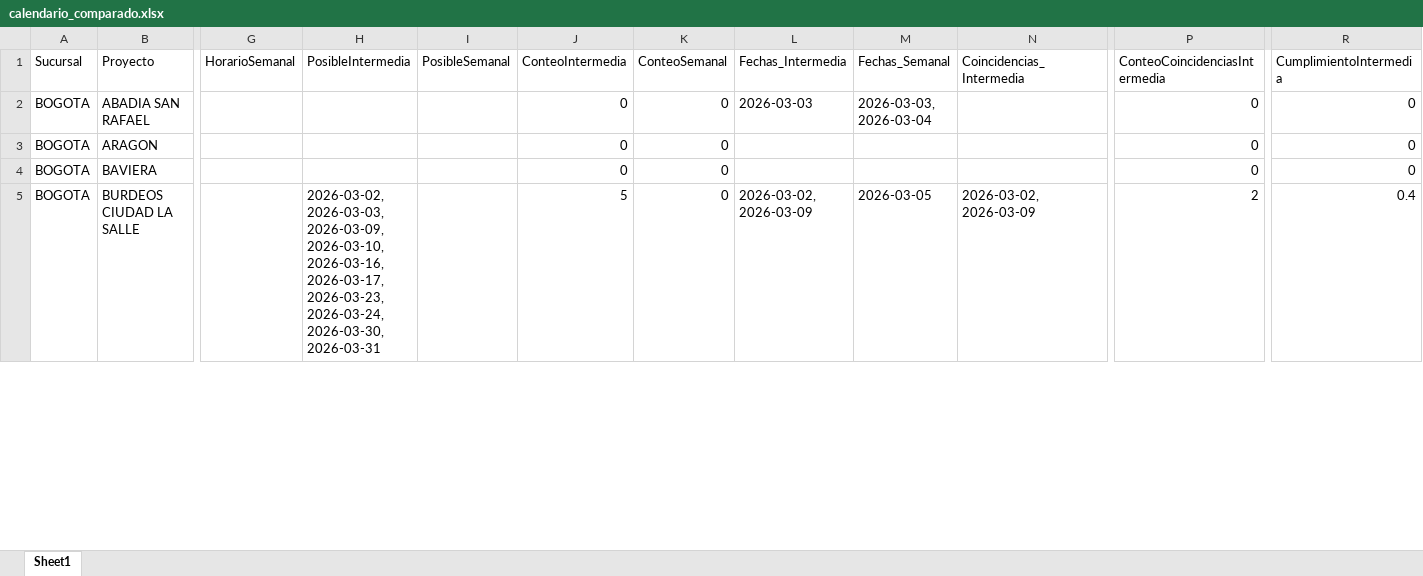
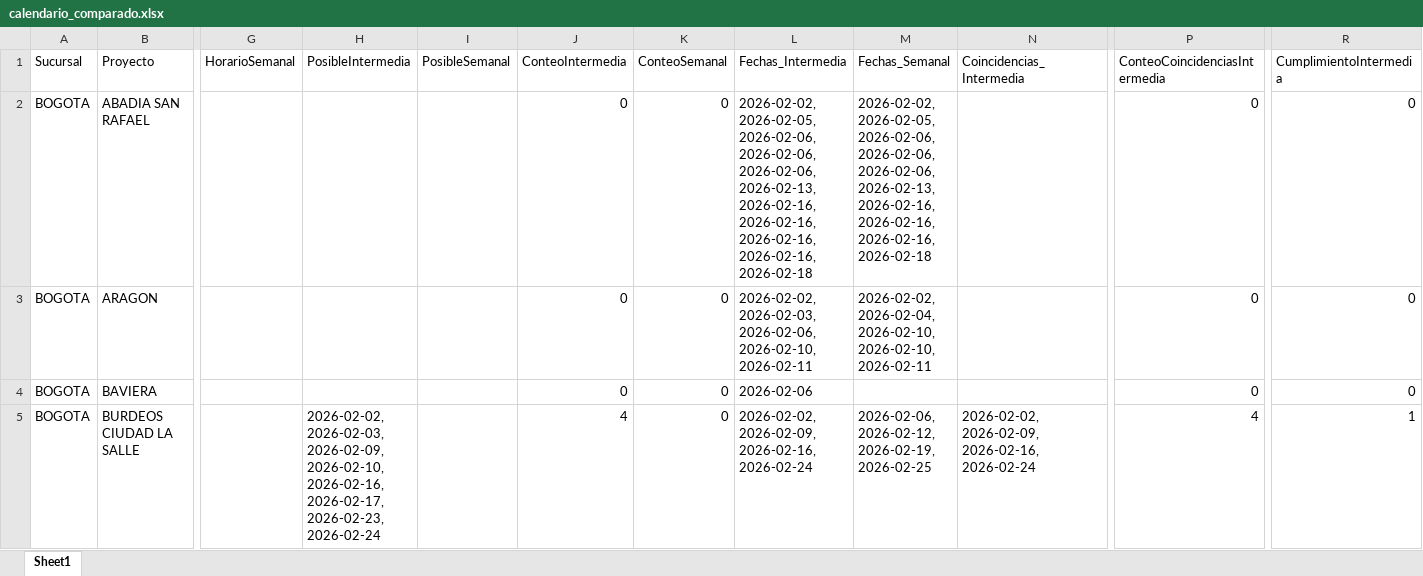
Before and after one commit to proyectosleanmarval-dev/SeguimientoMadurezCumplimientoActas, an Excel workbook: output/calendario_comparado.xlsx, sheet Sheet1, drawn as a sheet; only a part is shown, gaps mark what is left out; values as stored, in another font and other column widths than the file's, no borders; the diff covers the shown part only; the diff names each change by its address in the sheet, - before the commit and + after, or states it on an @@ line.

```diff
--- a/output/calendario_comparado.xlsx (sheet Sheet1)
+++ b/output/calendario_comparado.xlsx (sheet Sheet1)
-L2 (Fechas_Intermedia): 2026-03-03
+L2 (Fechas_Intermedia): 2026-02-02, 2026-02-05, 2026-02-06, 2026-02-06, 2026-02-06, 2026-02-13, 2026-02-16, 2026-02-16, 2026-02-16, 2026-02-16, 2026-02-18
-M2 (Fechas_Semanal): 2026-03-03, 2026-03-04
+M2 (Fechas_Semanal): 2026-02-02, 2026-02-05, 2026-02-06, 2026-02-06, 2026-02-06, 2026-02-13, 2026-02-16, 2026-02-16, 2026-02-16, 2026-02-18
-L3 (Fechas_Intermedia): (empty)
+L3 (Fechas_Intermedia): 2026-02-02, 2026-02-03, 2026-02-06, 2026-02-10, 2026-02-11
-M3 (Fechas_Semanal): (empty)
+M3 (Fechas_Semanal): 2026-02-02, 2026-02-04, 2026-02-10, 2026-02-10, 2026-02-11
-L4 (Fechas_Intermedia): (empty)
+L4 (Fechas_Intermedia): 2026-02-06
-H5 (PosibleIntermedia): 2026-03-02, 2026-03-03, 2026-03-09, 2026-03-10, 2026-03-16, 2026-03-17, 2026-03-23, 2026-03-24, 2026-03-30, 2026-03-31
+H5 (PosibleIntermedia): 2026-02-02, 2026-02-03, 2026-02-09, 2026-02-10, 2026-02-16, 2026-02-17, 2026-02-23, 2026-02-24
-J5 (ConteoIntermedia): 5
+J5 (ConteoIntermedia): 4
-L5 (Fechas_Intermedia): 2026-03-02, 2026-03-09
+L5 (Fechas_Intermedia): 2026-02-02, 2026-02-09, 2026-02-16, 2026-02-24
-M5 (Fechas_Semanal): 2026-03-05
+M5 (Fechas_Semanal): 2026-02-06, 2026-02-12, 2026-02-19, 2026-02-25
-N5 (Coincidencias_Intermedia): 2026-03-02, 2026-03-09
+N5 (Coincidencias_Intermedia): 2026-02-02, 2026-02-09, 2026-02-16, 2026-02-24
-P5 (ConteoCoincidenciasIntermedia): 2
+P5 (ConteoCoincidenciasIntermedia): 4
-R5 (CumplimientoIntermedia): 0.4
+R5 (CumplimientoIntermedia): 1
```
Also changed, not shown: 1 added row and 209 edited cells elsewhere in this sheet, output/calendario_real.xlsx, output/calendario_teorico.xlsx.
